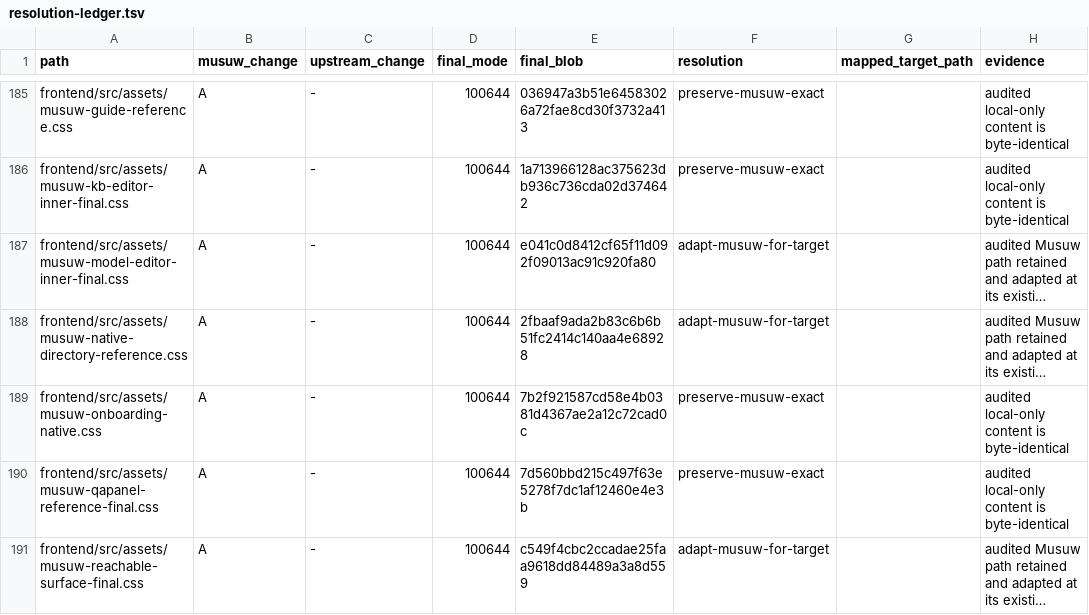
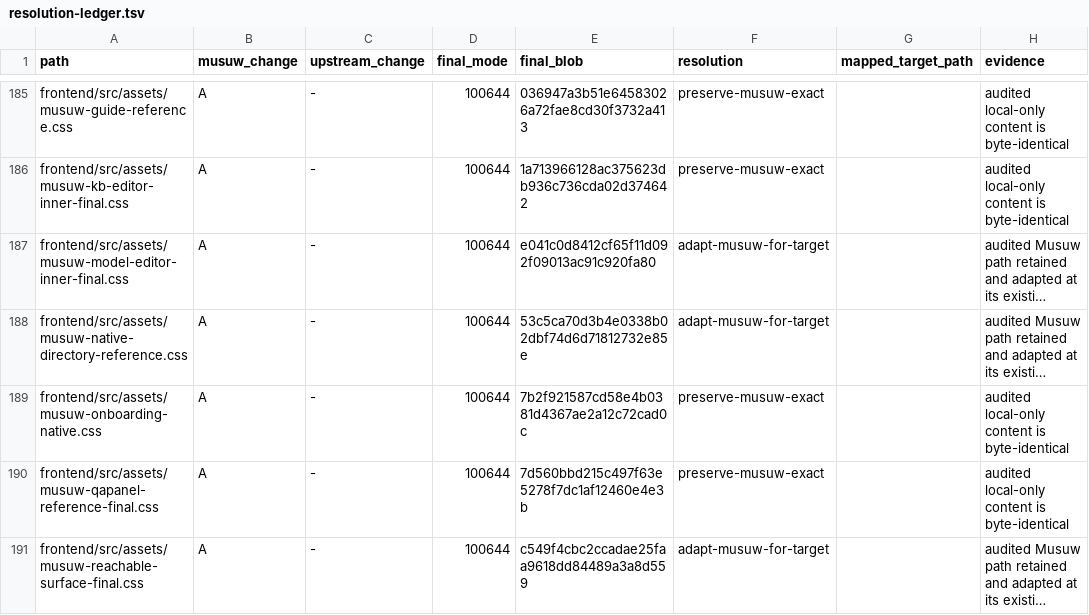
Before and after one commit to estromeglovettgen-coder/musuw, a TSV file: third_party/weknora/upgrades/81142df/resolution-ledger.tsv, drawn as a sheet; only a part is shown, gaps mark what is left out; long unchanged cells end in …; the diff names each change by its address in the sheet, - before the commit and + after, or states it on an @@ line.

```diff
--- a/third_party/weknora/upgrades/81142df/resolution-ledger.tsv
+++ b/third_party/weknora/upgrades/81142df/resolution-ledger.tsv
-E188 (final_blob): 2fbaaf9ada2b83c6b6b51fc2414c140aa4e68928
+E188 (final_blob): 53c5ca70d3b4e0338b02dbf74d6d71812732e85e
```
Also changed, not shown: 2 other files.
